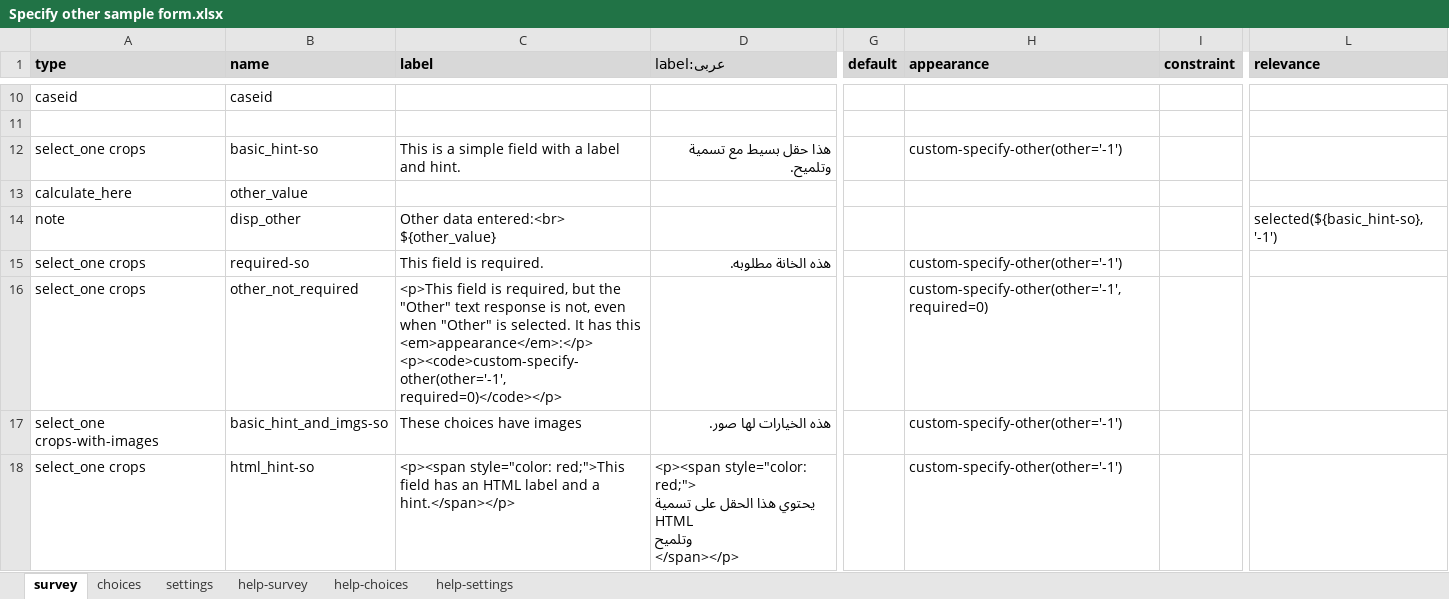
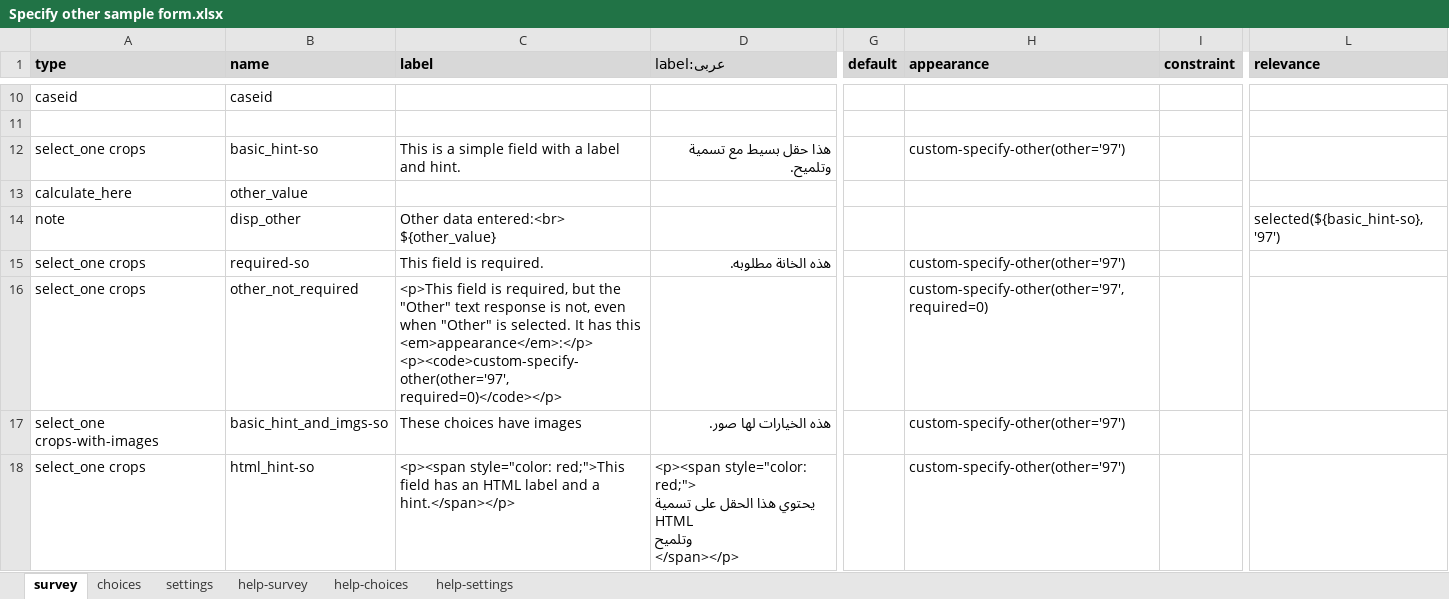
Before and after one commit to surveycto/specify-other, an Excel workbook: extras/sample-form/Specify other sample form.xlsx, sheet survey, drawn as a sheet; only a part is shown, gaps mark what is left out; values as stored, in another font and other column widths than the file's, no borders; conditional formats not drawn; ↵ is a line break in a cell; the diff covers the shown part only; the diff names each change by its address in the sheet, - before the commit and + after, or states it on an @@ line.

Commit message:
Updated "Other" choice value

```diff
--- a/extras/sample-form/Specify other sample form.xlsx (sheet survey)
+++ b/extras/sample-form/Specify other sample form.xlsx (sheet survey)
-H12 (appearance): custom-specify-other(other='-1')
+H12 (appearance): custom-specify-other(other='97')
-L14 (relevance): selected(${basic_hint-so}, '-1')
+L14 (relevance): selected(${basic_hint-so}, '97')
-H15 (appearance): custom-specify-other(other='-1')
+H15 (appearance): custom-specify-other(other='97')
-C16 (label): …this <em>appearance</em>:</p> ↵ <p><code>custom-specify-other(other='-1', required=0)</code></p>
+C16 (label): …this <em>appearance</em>:</p> ↵ <p><code>custom-specify-other(other='97', required=0)</code></p>
-H16 (appearance): custom-specify-other(other='-1', required=0)
+H16 (appearance): custom-specify-other(other='97', required=0)
-H17:H18 (appearance): custom-specify-other(other='-1')
+H17:H18 (appearance): custom-specify-other(other='97')
```
Also changed, not shown: 21 edited cells elsewhere in this sheet, sheet choices, sheet settings.
